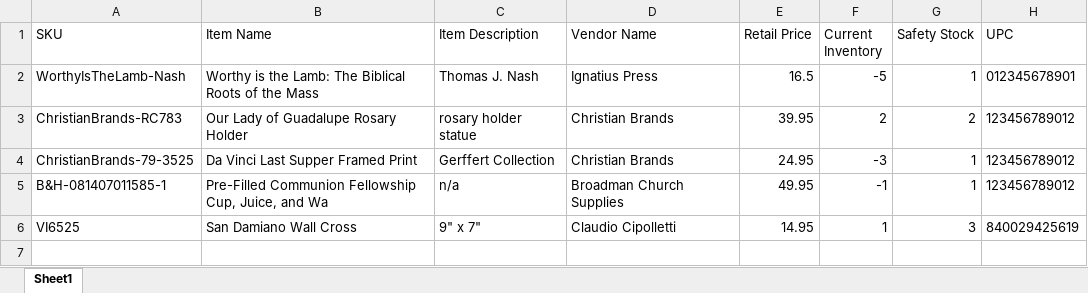
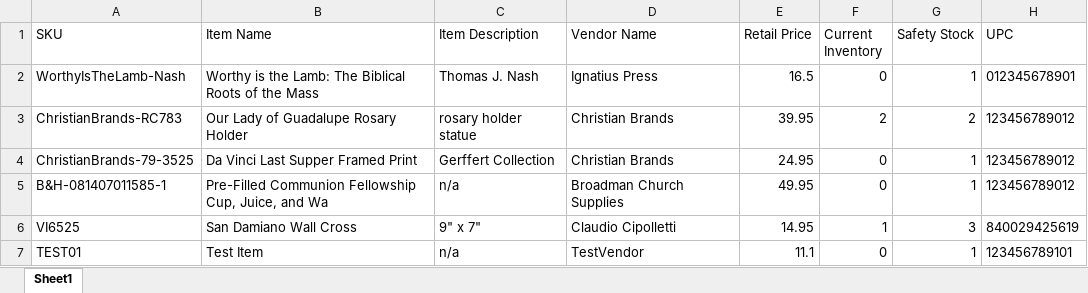
Before and after one commit to malloyethan11/report_creation_program, an Excel workbook: report_creation_program/report_creation_program/bin/Debug/InventoryReport.xlsx, sheet Sheet1, drawn as a sheet; values as stored, in another font and other column widths than the file's, no borders; the diff names each change by its address in the sheet, - before the commit and + after, or states it on an @@ line.

Commit message:
inventory report full functionality

```diff
--- a/report_creation_program/report_creation_program/bin/Debug/InventoryReport.xlsx (sheet Sheet1)
+++ b/report_creation_program/report_creation_program/bin/Debug/InventoryReport.xlsx (sheet Sheet1)
-F2 (Current Inventory): -5
+F2 (Current Inventory): 0
-F4 (Current Inventory): -3
+F4 (Current Inventory): 0
-F5 (Current Inventory): -1
+F5 (Current Inventory): 0
+row 7: TEST01 | Test Item | n/a | TestVendor | 11.1 | 0 | 1 | 123456789101
```
Also changed, not shown: 5 other files.
